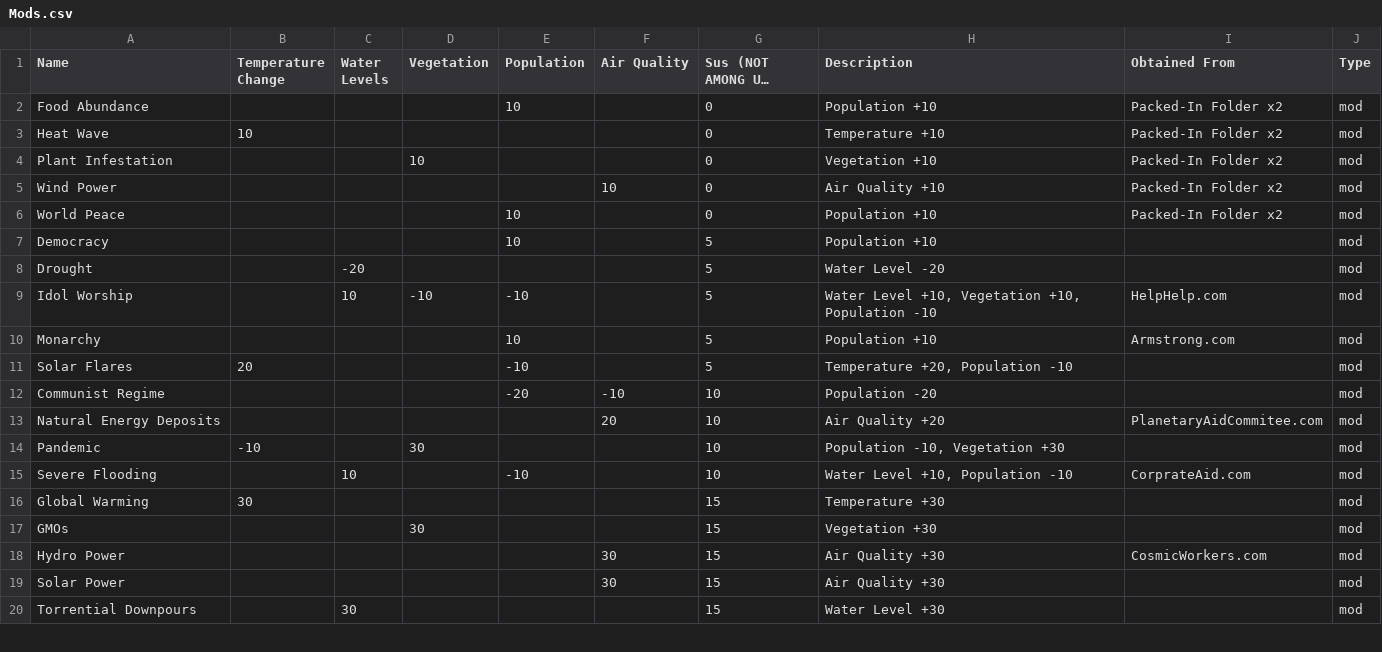
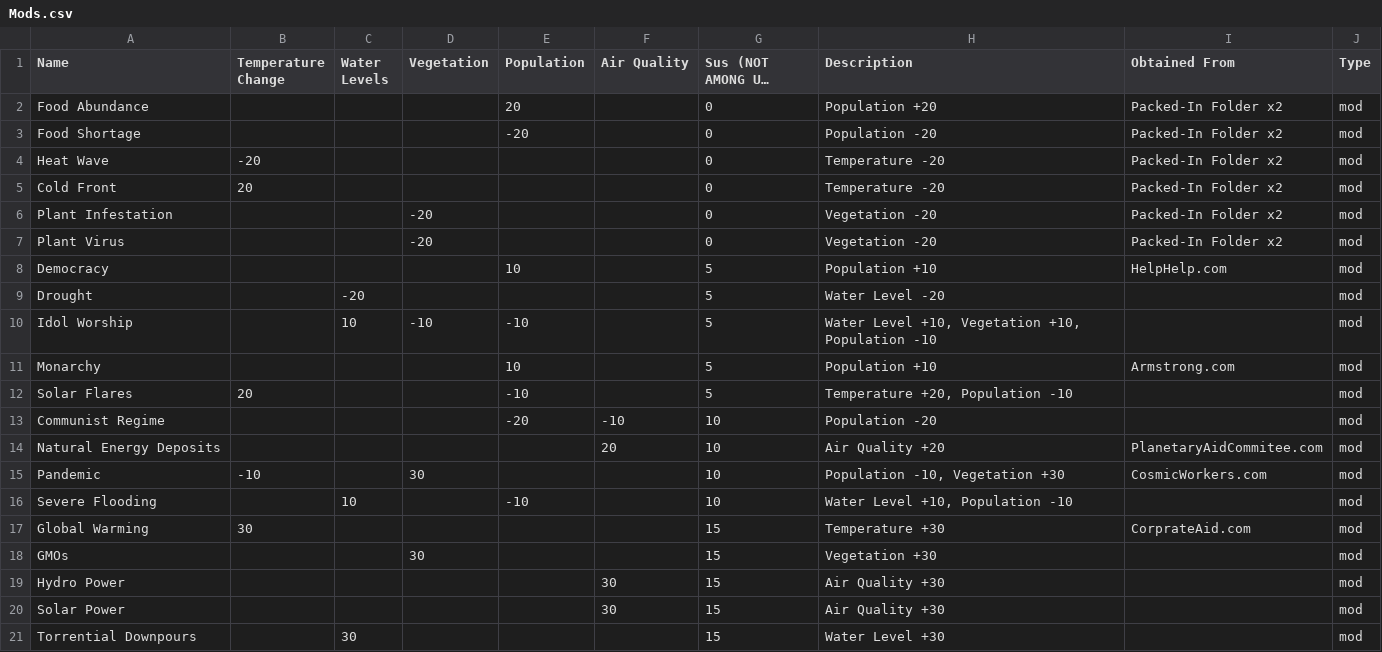
Before and after one commit to Robin-DePaepe/CosmicMajorGameJam2021, a CSV file: CosmicMajorGameJam2021/Assets/Resources/Mods.csv, drawn as a sheet; only a part is shown; long unchanged cells end in …; removed rows and columns are numbered as before the commit, all else as after; the diff names each change by its address in the sheet, - before the commit and + after, or states it on an @@ line.

```diff
--- a/CosmicMajorGameJam2021/Assets/Resources/Mods.csv
+++ b/CosmicMajorGameJam2021/Assets/Resources/Mods.csv
-E2 (Population): 10
+E2 (Population): 20
-H2 (Description): Population +10
+H2 (Description): Population +20
+row 3: Food Shortage |  |  |  | -20 |  | 0 | Population -20 | Packed-In Folder x2 | mod
-B4 (Temperature Change): 10
+B4 (Temperature Change): -20
-H4 (Description): Temperature +10
+H4 (Description): Temperature -20
+row 5: Cold Front | 20 |  |  |  |  | 0 | Temperature -20 | Packed-In Folder x2 | mod
-D6 (Vegetation): 10
+D6 (Vegetation): -20
-H6 (Description): Vegetation +10
+H6 (Description): Vegetation -20
-row 5: Wind Power |  |  |  |  | 10 | 0 | Air Quality +10 | Packed-In Folder x2 | mod
-row 6: World Peace |  |  |  | 10 |  | 0 | Population +10 | Packed-In Folder x2 | mod
+row 7: Plant Virus |  |  | -20 |  |  | 0 | Vegetation -20 | Packed-In Folder x2 | mod
-I8 (Obtained From): (empty)
+I8 (Obtained From): HelpHelp.com
-I10 (Obtained From): HelpHelp.com
+I10 (Obtained From): (empty)
-I15 (Obtained From): (empty)
+I15 (Obtained From): CosmicWorkers.com
-I16 (Obtained From): CorprateAid.com
+I16 (Obtained From): (empty)
-I17 (Obtained From): (empty)
+I17 (Obtained From): CorprateAid.com
-I19 (Obtained From): CosmicWorkers.com
+I19 (Obtained From): (empty)
```
Also changed, not shown: CosmicMajorGameJam2021/Assets/Resources/EmailChart.csv, 2 other files.
